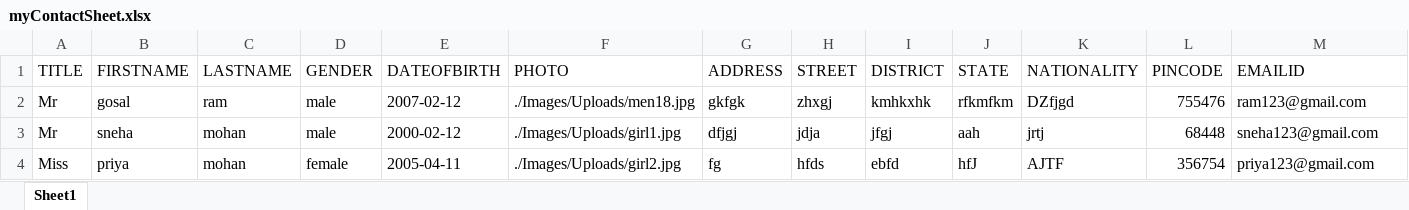
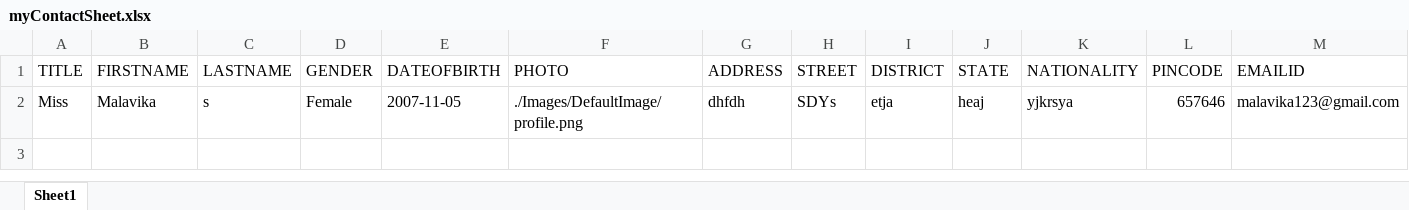
Before and after one commit to AdarshUS/demoAddress, an Excel workbook: Files/myContactSheet.xlsx, sheet Sheet1, drawn as a sheet; only a part is shown; values as stored, in another font and other column widths than the file's, no borders; removed rows and columns are numbered as before the commit, all else as after; rows hold the shown columns only; the diff names each change by its address in the sheet, - before the commit and + after, or states it on an @@ line.

```diff
--- a/Files/myContactSheet.xlsx (sheet Sheet1)
+++ b/Files/myContactSheet.xlsx (sheet Sheet1)
-row 2: Mr | gosal | ram | male | 2007-02-12 | ./Images/Uploads/men18.jpg | gkfgk | zhxgj | kmhkxhk | rfkmfkm | DZfjgd | 755476 | ram123@gmail.com
-row 3: Mr | sneha | mohan | male | 2000-02-12 | ./Images/Uploads/girl1.jpg | dfjgj | jdja | jfgj | aah | jrtj | 68448 | sneha123@gmail.com
-row 4: Miss | priya | mohan | female | 2005-04-11 | ./Images/Uploads/girl2.jpg | fg | hfds | ebfd | hfJ | AJTF | 356754 | priya123@gmail.com
+row 2: Miss | Malavika | s | Female | 2007-11-05 | ./Images/DefaultImage/profile.png | dhfdh | SDYs | etja | heaj | yjkrsya | 657646 | malavika123@gmail.com
```
Also changed, not shown: Files/resultExcel.xlsx, 2 other files.
